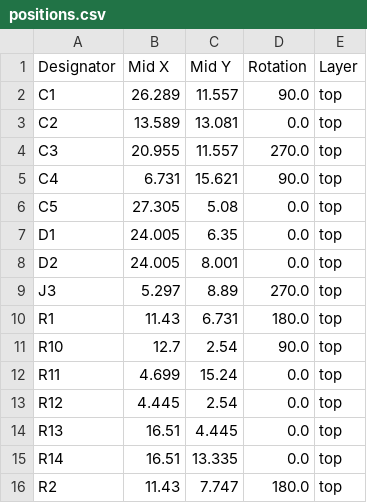
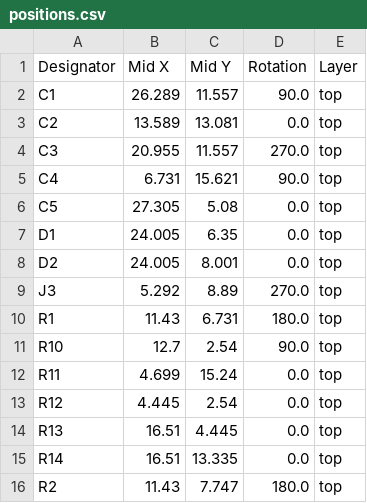
Before and after one commit to 21km43/WCH-LinkE-Mini, a CSV file: production/positions.csv, drawn as a sheet; only a part is shown.

```diff
--- a/production/positions.csv
+++ b/production/positions.csv
@@ -8,3 +8,3 @@ D1,24.005,6.35,0.0,top
 D2,24.005,8.001,0.0,top
-J3,5.297,8.89,270.0,top
+J3,5.292,8.89,270.0,top
 R1,11.43,6.731,180.0,top
```
Also changed, not shown: production/bom.csv, 10 other files.
